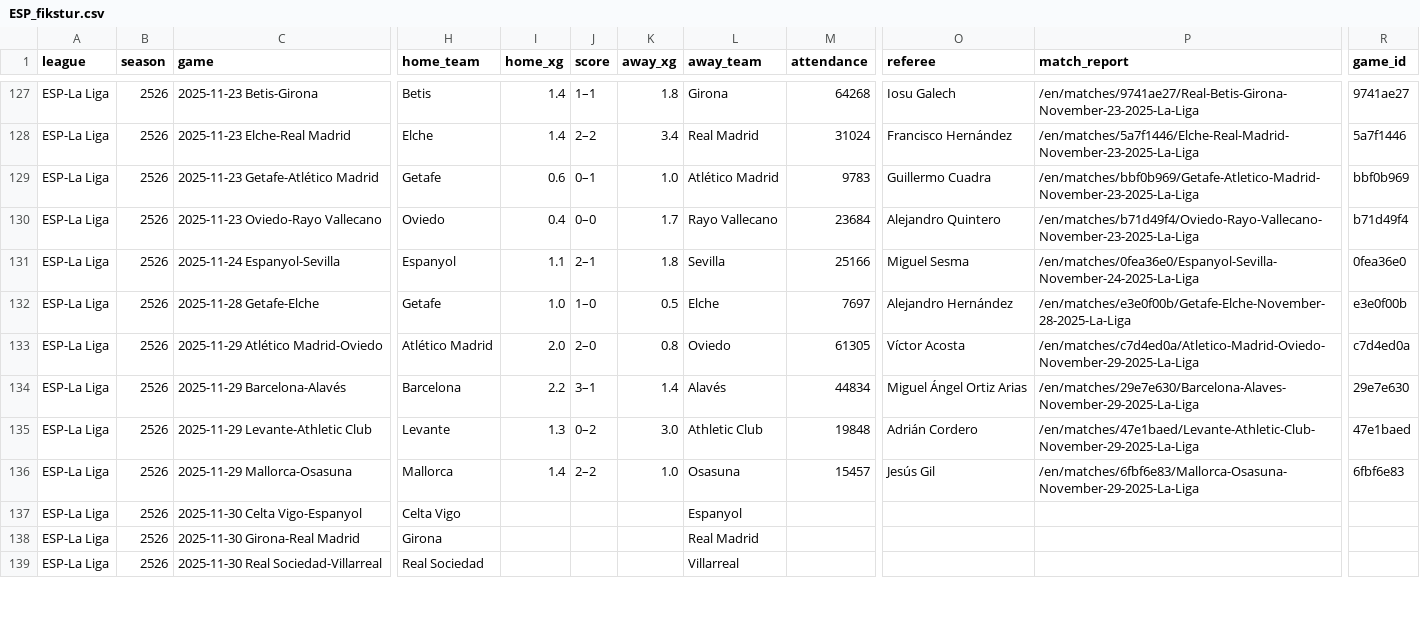
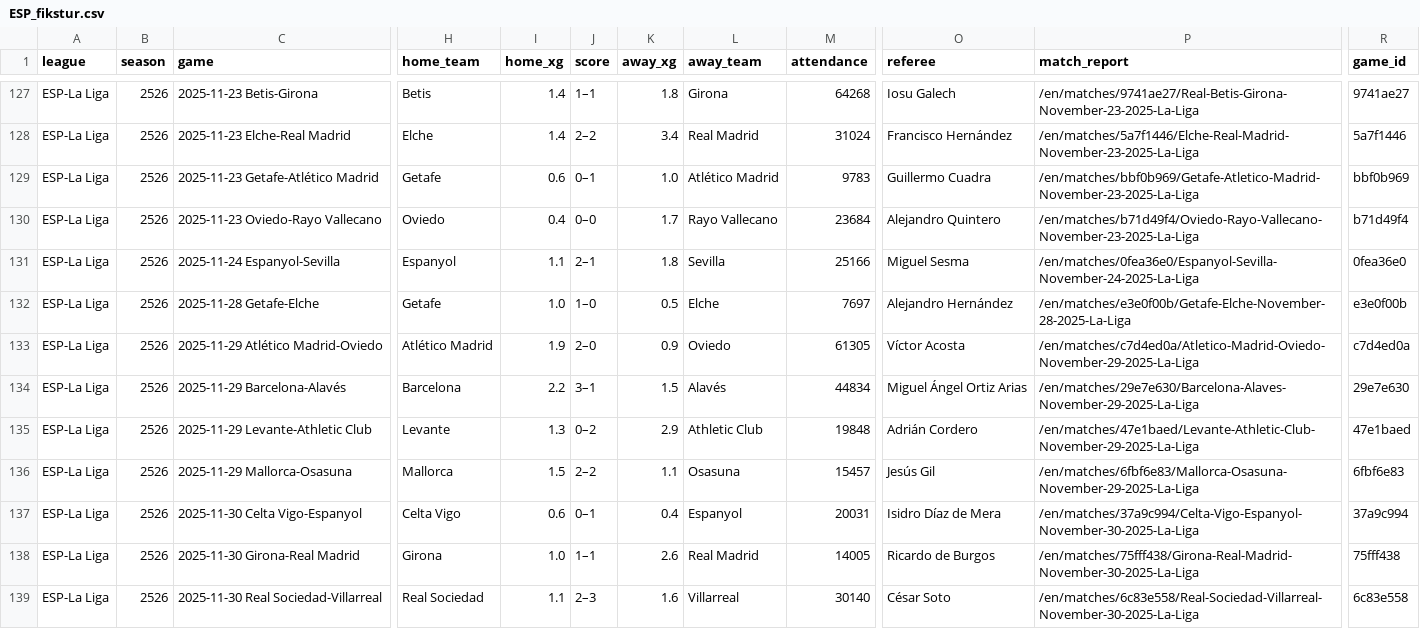
Before and after one commit to incisemih/cebindeki-iddaa-robotu, a CSV file: data/ESP_fikstur.csv, drawn as a sheet; only a part is shown, gaps mark what is left out; the diff covers the shown part only; the diff names each change by its address in the sheet, - before the commit and + after, or states it on an @@ line.

```diff
--- a/data/ESP_fikstur.csv
+++ b/data/ESP_fikstur.csv
-I133 (home_xg): 2.0
+I133 (home_xg): 1.9
-K133 (away_xg): 0.8
+K133 (away_xg): 0.9
-K134 (away_xg): 1.4
+K134 (away_xg): 1.5
-K135 (away_xg): 3.0
+K135 (away_xg): 2.9
-I136 (home_xg): 1.4
+I136 (home_xg): 1.5
-K136 (away_xg): 1.0
+K136 (away_xg): 1.1
-I137 (home_xg): (empty)
+I137 (home_xg): 0.6
-J137 (score): (empty)
+J137 (score): 0–1
-K137 (away_xg): (empty)
+K137 (away_xg): 0.4
-M137 (attendance): (empty)
+M137 (attendance): 20031
-O137 (referee): (empty)
+O137 (referee): Isidro Díaz de Mera
-P137 (match_report): (empty)
+P137 (match_report): /en/matches/37a9c994/Celta-Vigo-Espanyol-November-30-2025-La-Liga
-R137 (game_id): (empty)
+R137 (game_id): 37a9c994
-I138 (home_xg): (empty)
+I138 (home_xg): 1.0
-J138 (score): (empty)
+J138 (score): 1–1
-K138 (away_xg): (empty)
+K138 (away_xg): 2.6
-M138 (attendance): (empty)
+M138 (attendance): 14005
-O138 (referee): (empty)
+O138 (referee): Ricardo de Burgos
-P138 (match_report): (empty)
+P138 (match_report): /en/matches/75fff438/Girona-Real-Madrid-November-30-2025-La-Liga
-R138 (game_id): (empty)
+R138 (game_id): 75fff438
-I139 (home_xg): (empty)
+I139 (home_xg): 1.1
-J139 (score): (empty)
+J139 (score): 2–3
-K139 (away_xg): (empty)
+K139 (away_xg): 1.6
-M139 (attendance): (empty)
+M139 (attendance): 30140
-O139 (referee): (empty)
+O139 (referee): César Soto
-P139 (match_report): (empty)
+P139 (match_report): /en/matches/6c83e558/Real-Sociedad-Villarreal-November-30-2025-La-Liga
-R139 (game_id): (empty)
+R139 (game_id): 6c83e558
```
Also changed, not shown: 7 edited cells elsewhere in this file, data/ENG_fikstur.csv, data/FRA_shooting.csv, 12 other files.
